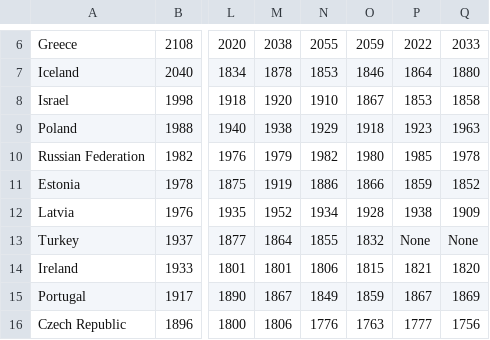
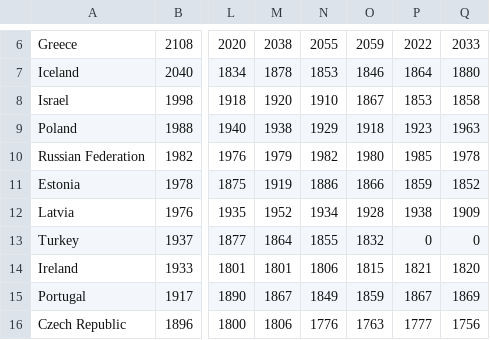
Before and after one commit to anadetsch/Suicides_1985-2016, a CSV file: data/working_hours_avg.csv, drawn as a sheet; only a part is shown, gaps mark what is left out; the diff names each change by its address in the sheet, - before the commit and + after, or states it on an @@ line.

Commit message:
Working Hour Plots

```diff
--- a/data/working_hours_avg.csv
+++ b/data/working_hours_avg.csv
-P13: None
+P13: 0
-Q13: None
+Q13: 0
```
Also changed, not shown: 3 other files.
